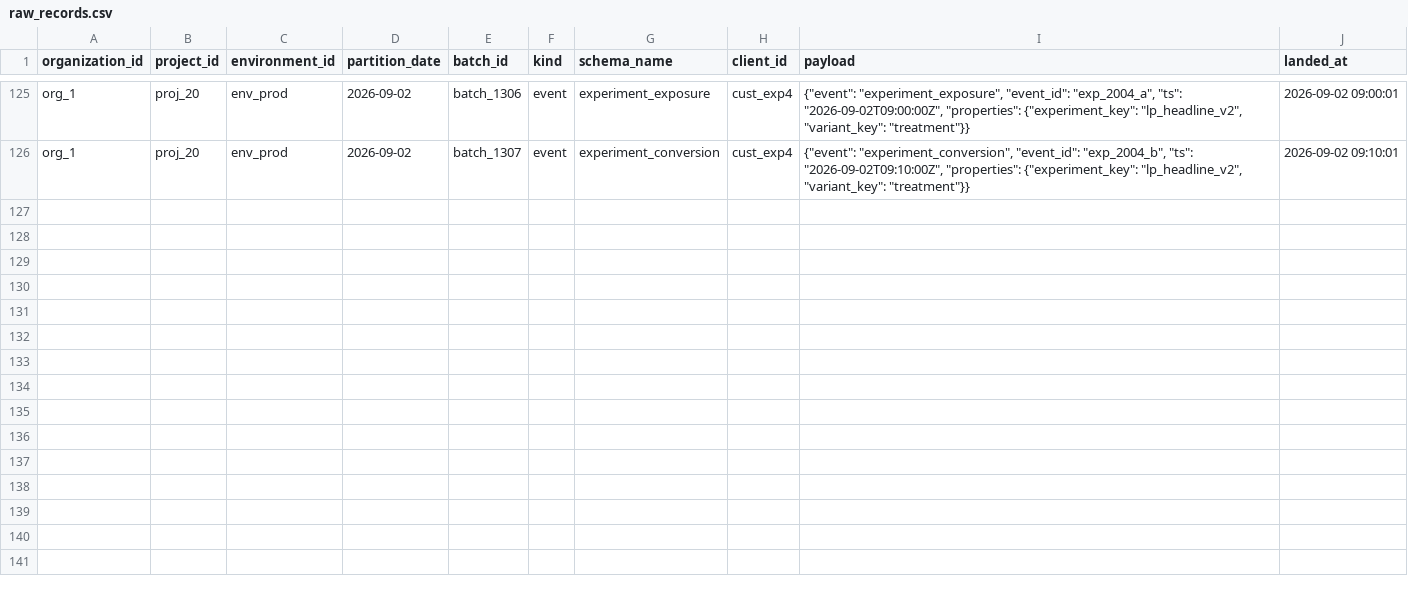
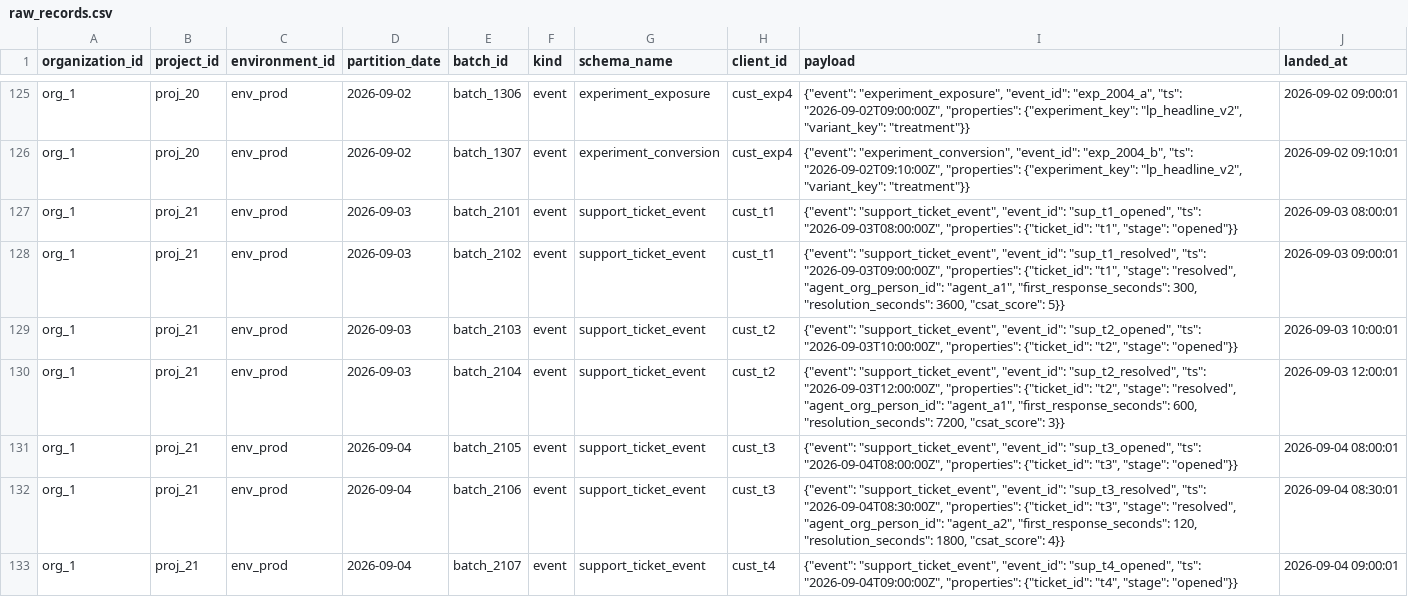
Before and after one commit to yarivluts/smart-marketing, a CSV file: packages/dbt-transform/dbt/seeds/raw_records.csv, drawn as a sheet; only a part is shown, gaps mark what is left out; the diff names each change by its address in the sheet, - before the commit and + after, or states it on an @@ line.

```diff
--- a/packages/dbt-transform/dbt/seeds/raw_records.csv
+++ b/packages/dbt-transform/dbt/seeds/raw_records.csv
+row 127: org_1 | proj_21 | env_prod | 2026-09-03 | batch_2101 | event | support_ticket_event | cust_t1 | {"event": "support_ticket_event", "event_id": "sup_t1_opened", "ts": "2026-09-03T08:00:00Z", "properties": {"ticket_id": "t1", "stage": "opened"}} | 2026-09-03 08:00:01
+row 128: org_1 | proj_21 | env_prod | 2026-09-03 | batch_2102 | event | support_ticket_event | cust_t1 | {"event": "support_ticket_event", "event_id": "sup_t1_resolved", "ts": "2026-09-03T09:00:00Z", "properties": {"ticket_id": "t1", "stage": "resolved", "agent_org_person_id": "agent_a1", "first_response_seconds": 300, "resolution_seconds": 3600, "csat_score": 5}} | 2026-09-03 09:00:01
+row 129: org_1 | proj_21 | env_prod | 2026-09-03 | batch_2103 | event | support_ticket_event | cust_t2 | {"event": "support_ticket_event", "event_id": "sup_t2_opened", "ts": "2026-09-03T10:00:00Z", "properties": {"ticket_id": "t2", "stage": "opened"}} | 2026-09-03 10:00:01
+row 130: org_1 | proj_21 | env_prod | 2026-09-03 | batch_2104 | event | support_ticket_event | cust_t2 | {"event": "support_ticket_event", "event_id": "sup_t2_resolved", "ts": "2026-09-03T12:00:00Z", "properties": {"ticket_id": "t2", "stage": "resolved", "agent_org_person_id": "agent_a1", "first_response_seconds": 600, "resolution_seconds": 7200, "csat_score": 3}} | 2026-09-03 12:00:01
+row 131: org_1 | proj_21 | env_prod | 2026-09-04 | batch_2105 | event | support_ticket_event | cust_t3 | {"event": "support_ticket_event", "event_id": "sup_t3_opened", "ts": "2026-09-04T08:00:00Z", "properties": {"ticket_id": "t3", "stage": "opened"}} | 2026-09-04 08:00:01
+row 132: org_1 | proj_21 | env_prod | 2026-09-04 | batch_2106 | event | support_ticket_event | cust_t3 | {"event": "support_ticket_event", "event_id": "sup_t3_resolved", "ts": "2026-09-04T08:30:00Z", "properties": {"ticket_id": "t3", "stage": "resolved", "agent_org_person_id": "agent_a2", "first_response_seconds": 120, "resolution_seconds": 1800, "csat_score": 4}} | 2026-09-04 08:30:01
+row 133: org_1 | proj_21 | env_prod | 2026-09-04 | batch_2107 | event | support_ticket_event | cust_t4 | {"event": "support_ticket_event", "event_id": "sup_t4_opened", "ts": "2026-09-04T09:00:00Z", "properties": {"ticket_id": "t4", "stage": "opened"}} | 2026-09-04 09:00:01
```
Also changed, not shown: 30 other files.
